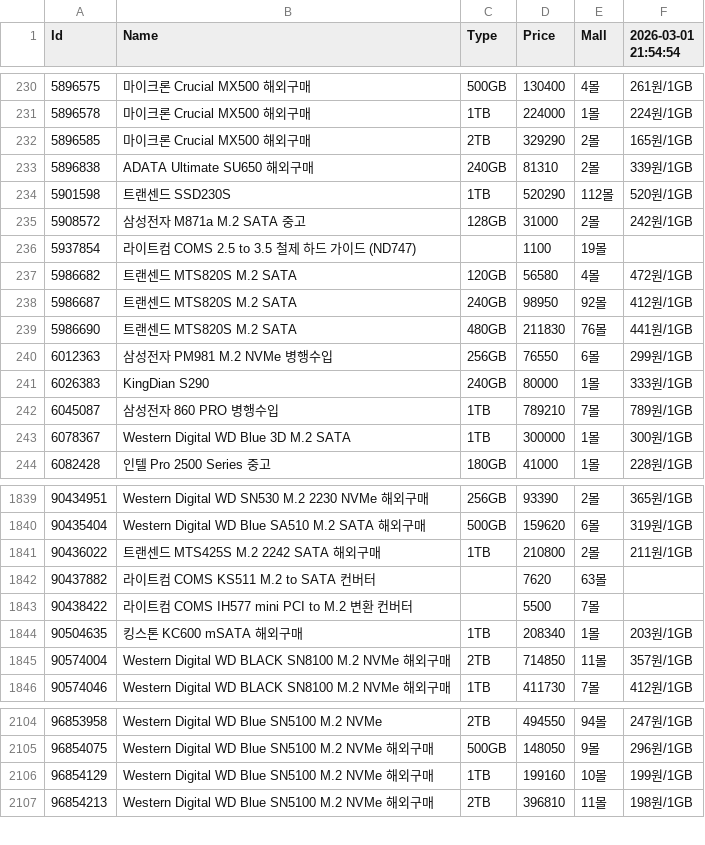
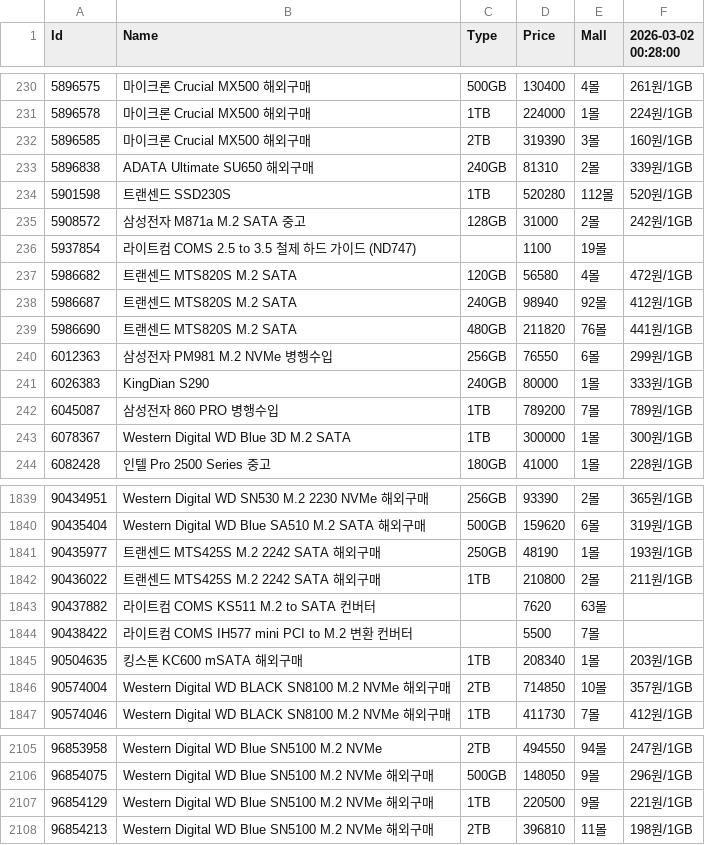
Before and after one commit to SSSSSSSSSSSSSSSSSSSSSSSSSSSSSSSSSSSSSun/Danawa-Crawler, a CSV file: crawl_data/SSD.csv, drawn as a sheet; only a part is shown, gaps mark what is left out; the diff covers the shown part only.

Commit message:
Bot - Auto Crawl | 2026-03-02 00:36:56

```diff
--- a/crawl_data/SSD.csv
+++ b/crawl_data/SSD.csv
@@ -1 +1 @@
-Id,Name,Type,Price,Mall,2026-03-01 21:54:54
+Id,Name,Type,Price,Mall,2026-03-02 00:28:00
@@ -231,5 +231,5 @@ Id,Name,Type,Price,Mall,2026-03-01 21:54:54
 5896578,마이크론 Crucial MX500 해외구매,1TB,224000,1몰,224원/1GB
-5896585,마이크론 Crucial MX500 해외구매,2TB,329290,2몰,165원/1GB
+5896585,마이크론 Crucial MX500 해외구매,2TB,319390,3몰,160원/1GB
 5896838,ADATA Ultimate SU650 해외구매,240GB,81310,2몰,339원/1GB
-5901598,트랜센드 SSD230S,1TB,520290,112몰,520원/1GB
+5901598,트랜센드 SSD230S,1TB,520280,112몰,520원/1GB
 5908572,삼성전자 M871a M.2 SATA 중고,128GB,31000,2몰,242원/1GB
@@ -237,7 +237,7 @@ Id,Name,Type,Price,Mall,2026-03-01 21:54:54
 5986682,트랜센드 MTS820S M.2 SATA,120GB,56580,4몰,472원/1GB
-5986687,트랜센드 MTS820S M.2 SATA,240GB,98950,92몰,412원/1GB
-5986690,트랜센드 MTS820S M.2 SATA,480GB,211830,76몰,441원/1GB
+5986687,트랜센드 MTS820S M.2 SATA,240GB,98940,92몰,412원/1GB
+5986690,트랜센드 MTS820S M.2 SATA,480GB,211820,76몰,441원/1GB
 6012363,삼성전자 PM981 M.2 NVMe 병행수입,256GB,76550,6몰,299원/1GB
 6026383,KingDian S290,240GB,80000,1몰,333원/1GB
-6045087,삼성전자 860 PRO 병행수입,1TB,789210,7몰,789원/1GB
+6045087,삼성전자 860 PRO 병행수입,1TB,789200,7몰,789원/1GB
 6078367,Western Digital WD Blue 3D M.2 SATA,1TB,300000,1몰,300원/1GB
@@ -1840,2 +1840,3 @@ Id,Name,Type,Price,Mall,2026-03-01 21:54:54
 90435404,Western Digital WD Blue SA510 M.2 SATA 해외구매,500GB,159620,6몰,319원/1GB
+90435977,트랜센드 MTS425S M.2 2242 SATA 해외구매,250GB,48190,1몰,193원/1GB
 90436022,트랜센드 MTS425S M.2 2242 SATA 해외구매,1TB,210800,2몰,211원/1GB
@@ -1844,3 +1845,3 @@ Id,Name,Type,Price,Mall,2026-03-01 21:54:54
 90504635,킹스톤 KC600 mSATA 해외구매,1TB,208340,1몰,203원/1GB
-90574004,Western Digital WD BLACK SN8100 M.2 NVMe 해외구매,2TB,714850,11몰,357원/1GB
+90574004,Western Digital WD BLACK SN8100 M.2 NVMe 해외구매,2TB,714850,10몰,357원/1GB
 90574046,Western Digital WD BLACK SN8100 M.2 NVMe 해외구매,1TB,411730,7몰,412원/1GB
@@ -2105,3 +2106,3 @@ Id,Name,Type,Price,Mall,2026-03-01 21:54:54
 96854075,Western Digital WD Blue SN5100 M.2 NVMe 해외구매,500GB,148050,9몰,296원/1GB
-96854129,Western Digital WD Blue SN5100 M.2 NVMe 해외구매,1TB,199160,10몰,199원/1GB
+96854129,Western Digital WD Blue SN5100 M.2 NVMe 해외구매,1TB,220500,9몰,221원/1GB
 96854213,Western Digital WD Blue SN5100 M.2 NVMe 해외구매,2TB,396810,11몰,198원/1GB
```
Also changed, not shown: 111 edited cells elsewhere in this file, crawl_data/AIO Cooler.csv, crawl_data/Air Cooler.csv, 7 other files.
